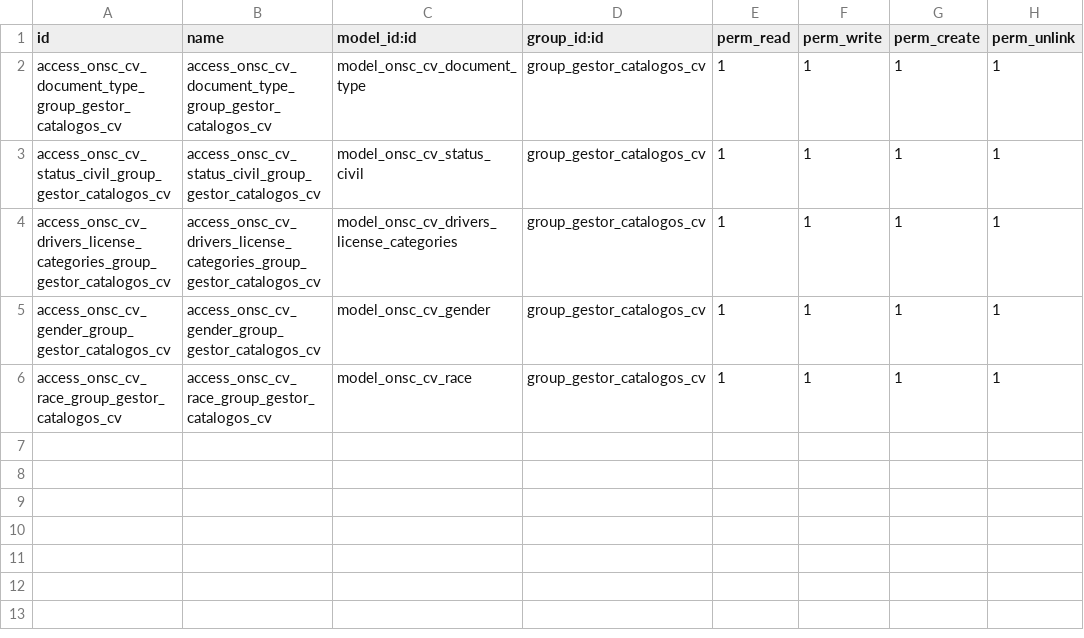
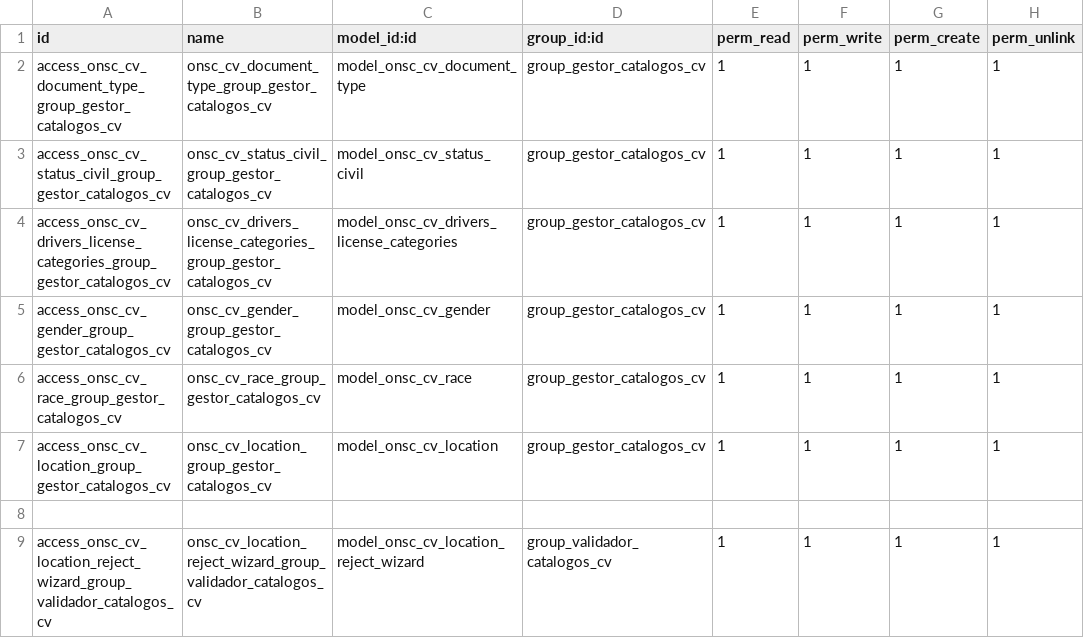
Before and after one commit to AtelUruguay/ONSC, a CSV file: onsc_cv_digital/security/ir.model.access.csv, drawn as a sheet.

Commit message:
[IMP][onsc_cv_digital] Seguridad y Ciudad/Localidad
Se sientan las bases para componente de catalogos configurables

-Nuevo grupo de seguridad "Validador de catálogos de CV"
-Catálogo configurable de Ciudad/Localidad

```diff
--- a/onsc_cv_digital/security/ir.model.access.csv
+++ b/onsc_cv_digital/security/ir.model.access.csv
@@ -1,6 +1,9 @@
 id,name,model_id:id,group_id:id,perm_read,perm_write,perm_create,perm_unlink
-access_onsc_cv_document_type_group_gestor_catalogos_cv,access_onsc_cv_document_type_group_gestor_catalogos_cv,model_onsc_cv_document_type,group_gestor_catalogos_cv,1,1,1,1
-access_onsc_cv_status_civil_group_gestor_catalogos_cv,access_onsc_cv_status_civil_group_gestor_catalogos_cv,model_onsc_cv_status_civil,group_gestor_catalogos_cv,1,1,1,1
-access_onsc_cv_drivers_license_categories_group_gestor_catalogos_cv,access_onsc_cv_drivers_license_categories_group_gestor_catalogos_cv,model_onsc_cv_drivers_license_categories,group_gestor_catalogos_cv,1,1,1,1
-access_onsc_cv_gender_group_gestor_catalogos_cv,access_onsc_cv_gender_group_gestor_catalogos_cv,model_onsc_cv_gender,group_gestor_catalogos_cv,1,1,1,1
-access_onsc_cv_race_group_gestor_catalogos_cv,access_onsc_cv_race_group_gestor_catalogos_cv,model_onsc_cv_race,group_gestor_catalogos_cv,1,1,1,1
+access_onsc_cv_document_type_group_gestor_catalogos_cv,onsc_cv_document_type_group_gestor_catalogos_cv,model_onsc_cv_document_type,group_gestor_catalogos_cv,1,1,1,1
+access_onsc_cv_status_civil_group_gestor_catalogos_cv,onsc_cv_status_civil_group_gestor_catalogos_cv,model_onsc_cv_status_civil,group_gestor_catalogos_cv,1,1,1,1
+access_onsc_cv_drivers_license_categories_group_gestor_catalogos_cv,onsc_cv_drivers_license_categories_group_gestor_catalogos_cv,model_onsc_cv_drivers_license_categories,group_gestor_catalogos_cv,1,1,1,1
+access_onsc_cv_gender_group_gestor_catalogos_cv,onsc_cv_gender_group_gestor_catalogos_cv,model_onsc_cv_gender,group_gestor_catalogos_cv,1,1,1,1
+access_onsc_cv_race_group_gestor_catalogos_cv,onsc_cv_race_group_gestor_catalogos_cv,model_onsc_cv_race,group_gestor_catalogos_cv,1,1,1,1
+access_onsc_cv_location_group_gestor_catalogos_cv,onsc_cv_location_group_gestor_catalogos_cv,model_onsc_cv_location,group_gestor_catalogos_cv,1,1,1,1
+
+access_onsc_cv_location_reject_wizard_group_validador_catalogos_cv,onsc_cv_location_reject_wizard_group_validador_catalogos_cv,model_onsc_cv_location_reject_wizard,group_validador_catalogos_cv,1,1,1,1
```
Also changed, not shown: 11 other files.
